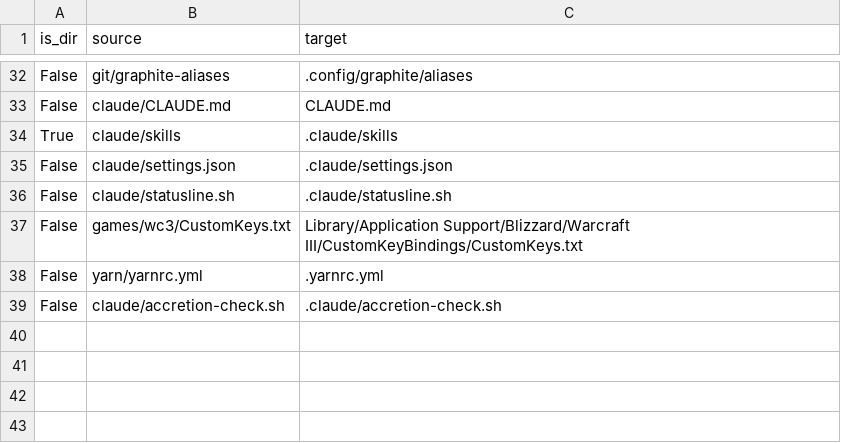
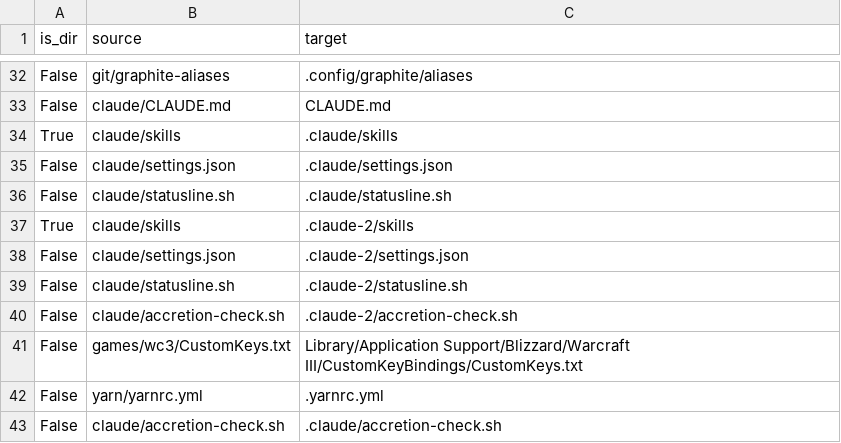
Before and after one commit to JRasmusBm/dotfiles, a CSV file: files.csv, drawn as a sheet; only a part is shown, gaps mark what is left out.

```diff
--- a/files.csv
+++ b/files.csv
@@ -36,2 +36,6 @@ False,claude/settings.json,.claude/settings.json
 False,claude/statusline.sh,.claude/statusline.sh
+True,claude/skills,.claude-2/skills
+False,claude/settings.json,.claude-2/settings.json
+False,claude/statusline.sh,.claude-2/statusline.sh
+False,claude/accretion-check.sh,.claude-2/accretion-check.sh
 False,games/wc3/CustomKeys.txt,Library/Application Support/Blizzard/Warcraft III/CustomKeyBindings/CustomKeys.txt
```
Also changed, not shown: 3 other files.
